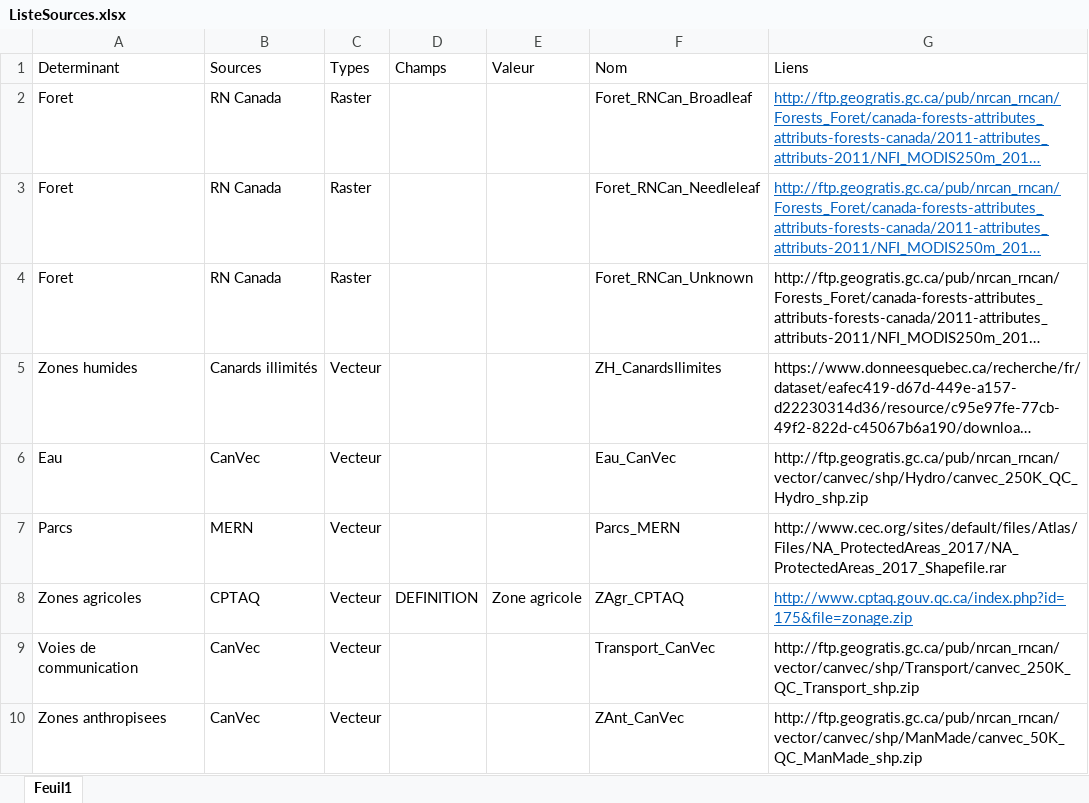
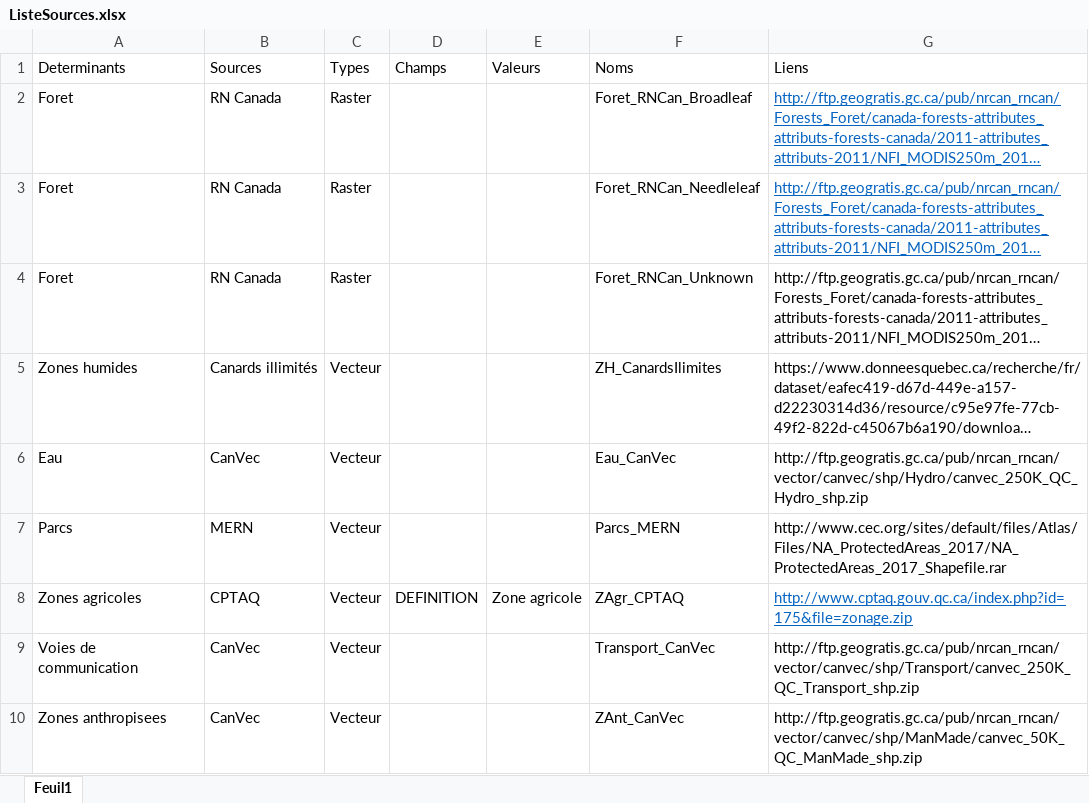
Before and after one commit to ElodieTL/LymeProjet, an Excel workbook: ListeSources.xlsx, sheet Feuil1, drawn as a sheet; long unchanged cells end in …; values as stored, in another font and other column widths than the file's, no borders; the diff names each change by its address in the sheet, - before the commit and + after, or states it on an @@ line.

```diff
--- a/ListeSources.xlsx (sheet Feuil1)
+++ b/ListeSources.xlsx (sheet Feuil1)
-A1: Determinant
+A1: Determinants
-E1: Valeur
+E1: Valeurs
-F1: Nom
+F1: Noms
```
Also changed, not shown: 4 other files.
